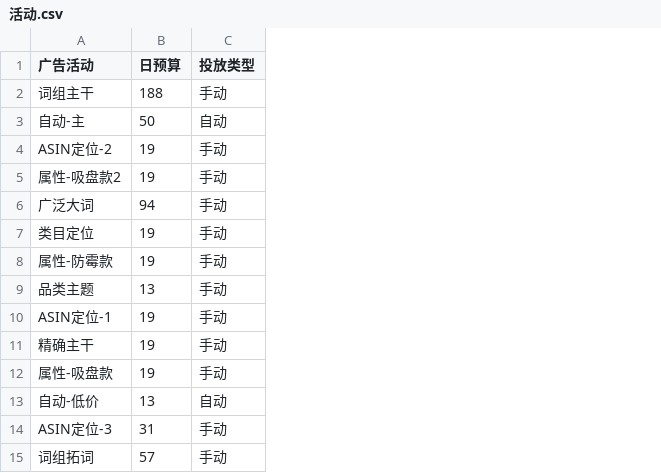
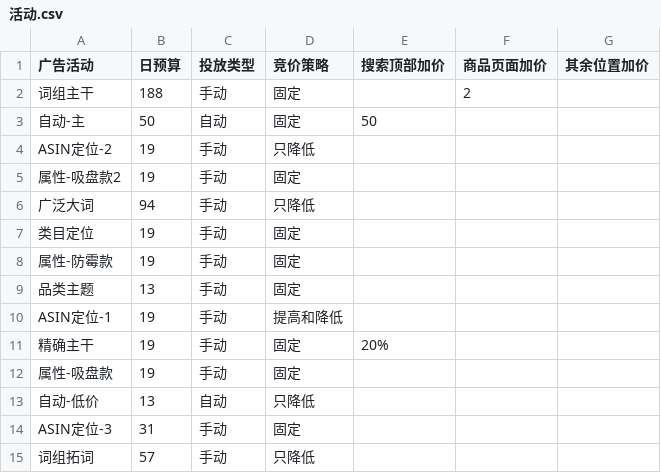
Before and after one commit to WaytoAIC/ads-workbench, a CSV file: 我的数据-示例/活动.csv, drawn as a sheet; the diff names each change by its address in the sheet, - before the commit and + after, or states it on an @@ line.

```diff
--- a/我的数据-示例/活动.csv
+++ b/我的数据-示例/活动.csv
+column D (竞价策略), rows 2-15: 固定 | 固定 | 只降低 | 固定 | 只降低 | 固定 | 固定 | 固定 | 提高和降低 | 固定 | 固定 | 只降低 | 固定 | 只降低
+column E (搜索顶部加价), rows 3-11: 50 |  |  |  |  |  |  |  | 20%
+column F (商品页面加价), row 2: 2
+column G (其余位置加价), empty
```
Also changed, not shown: 36 other files.
